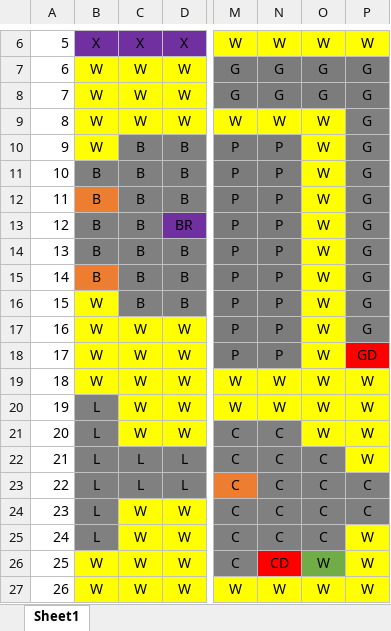
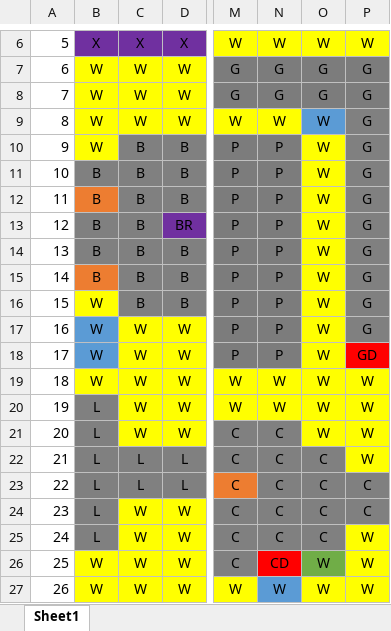
Before and after one commit to fransicko/ClueGameMVTN, an Excel workbook: MT_ClueLayout.xlsx, sheet Sheet1, drawn as a sheet; only a part is shown, gaps mark what is left out; values as stored, in another font and other column widths than the file's, no borders; the diff names each change by its address in the sheet, - before the commit and + after, or states it on an @@ line.

```diff
--- a/MT_ClueLayout.xlsx (sheet Sheet1)
+++ b/MT_ClueLayout.xlsx (sheet Sheet1)
-O9 fill: #FFFF00
+O9 fill: #5B9BD5
-B17:B18 fill: #FFFF00
+B17:B18 fill: #5B9BD5
-N27 fill: #FFFF00
+N27 fill: #5B9BD5
```
Also changed, not shown: 1 other file.
